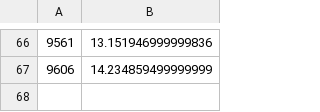
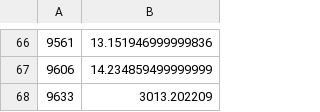
Before and after one commit to Vansnoden/ada_t, a CSV file: backend/embedding.log.csv, drawn as a sheet; only a part is shown, gaps mark what is left out.

```diff
--- a/backend/embedding.log.csv
+++ b/backend/embedding.log.csv
@@ -67 +67,2 @@
 9606,14.234859499999999
+9633,3013.202209
```
Also changed, not shown: 8 other files.
